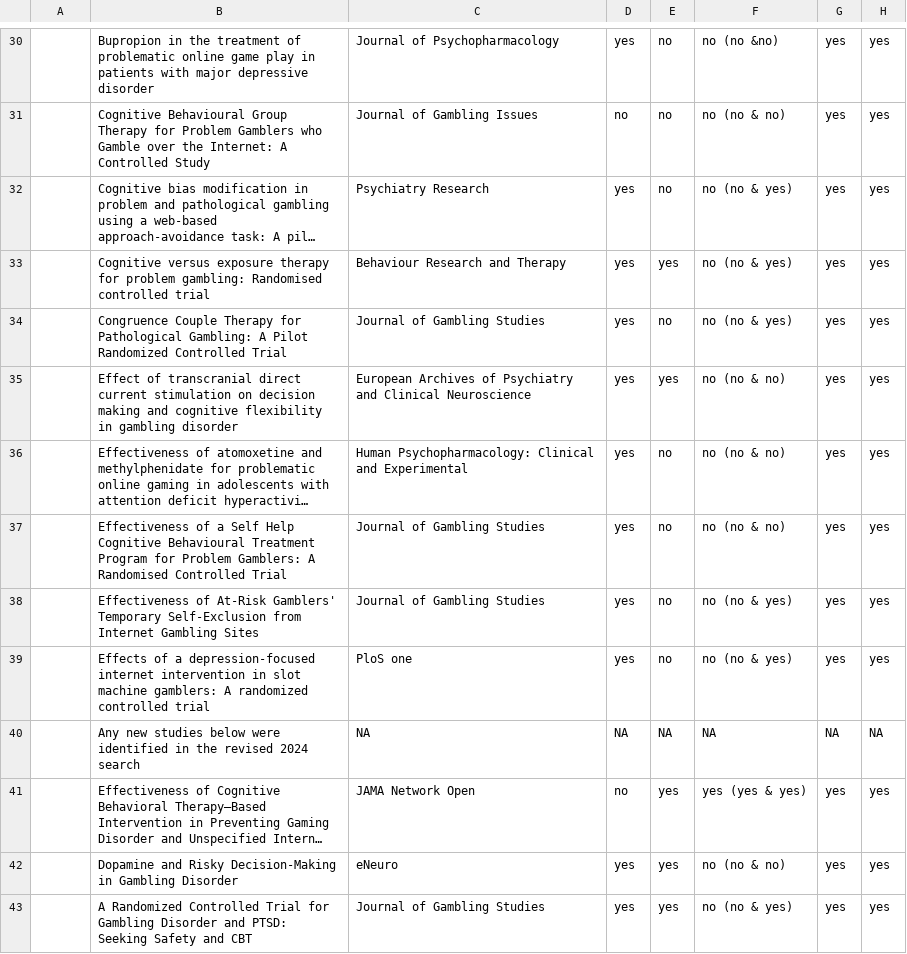
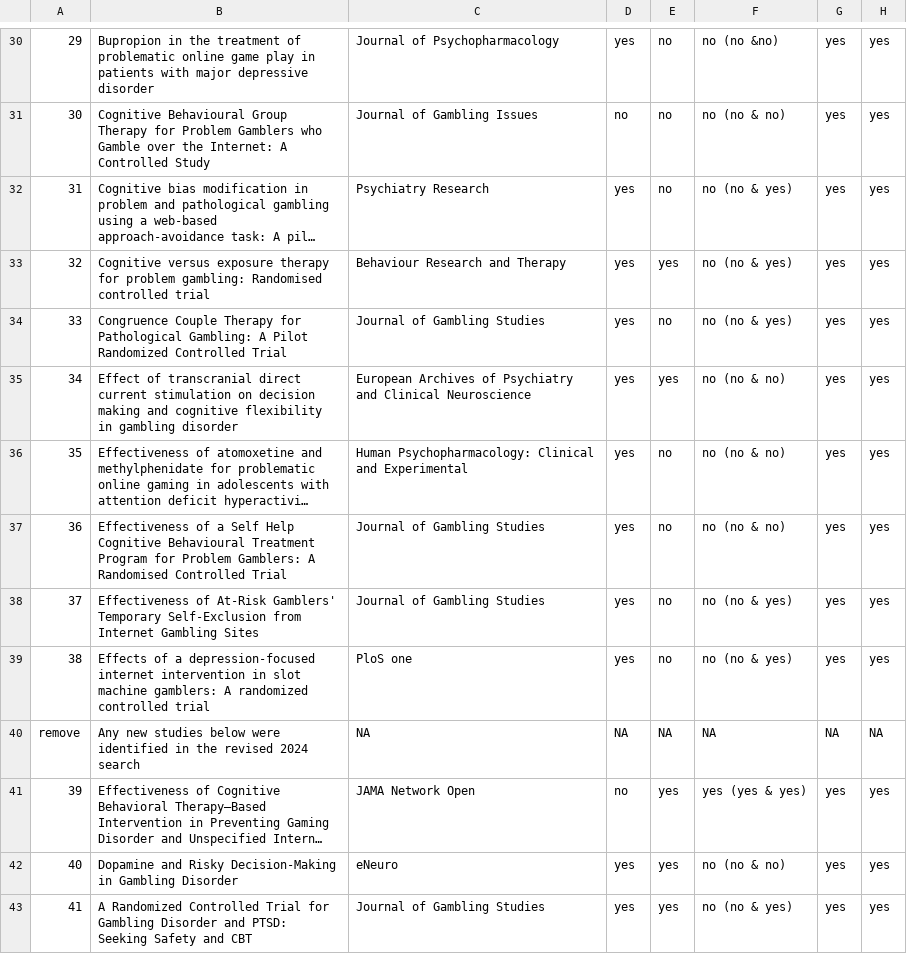
Before and after one commit to rheirene/behav_addic_consort_adherence_outcome_switch, a CSV file: Data/abstract_adherence_data.csv, drawn as a sheet; only a part is shown, gaps mark what is left out; long unchanged cells end in …; the diff covers the shown part only; the diff names each change by its address in the sheet, - before the commit and + after, or states it on an @@ line.

```diff
--- a/Data/abstract_adherence_data.csv
+++ b/Data/abstract_adherence_data.csv
-A30: (empty)
+A30: 29
-A31: (empty)
+A31: 30
-A32: (empty)
+A32: 31
-A33: (empty)
+A33: 32
-A34: (empty)
+A34: 33
-A35: (empty)
+A35: 34
-A36: (empty)
+A36: 35
-A37: (empty)
+A37: 36
-A38: (empty)
+A38: 37
-A39: (empty)
+A39: 38
-A40: (empty)
+A40: remove
-A41: (empty)
+A41: 39
-A42: (empty)
+A42: 40
-A43: (empty)
+A43: 41
```
Also changed, not shown: 50 edited cells elsewhere in this file, 1 other file.
